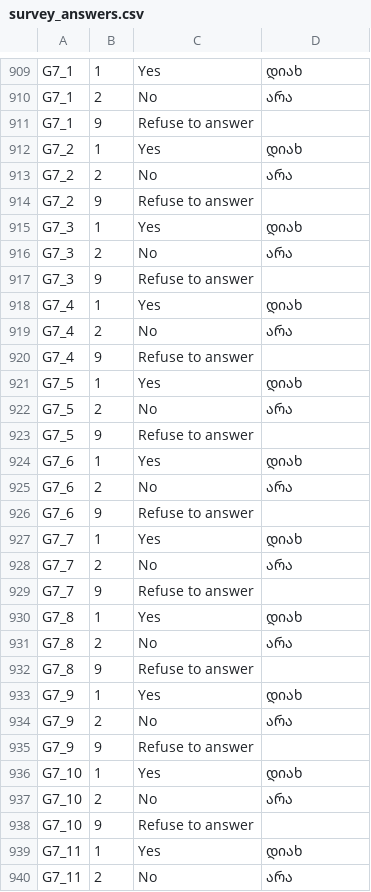
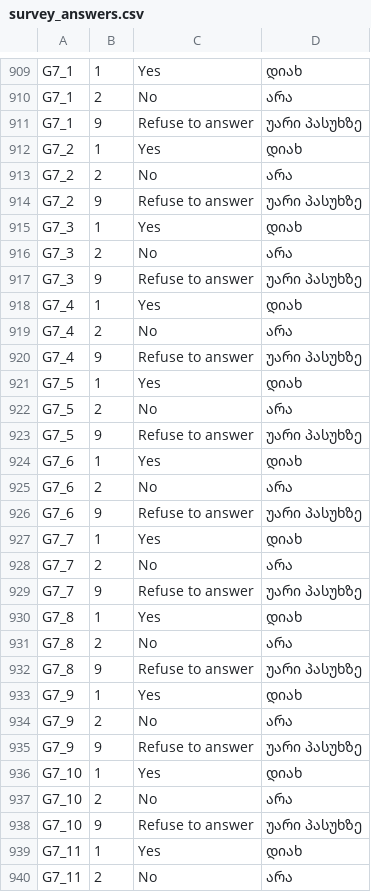
Before and after one commit to JumpStartGeorgia/Work-Gender-Inequality, a CSV file: db/spreadsheets/survey_answers.csv, drawn as a sheet; only a part is shown, gaps mark what is left out; the diff covers the shown part only.

Commit message:
added ka refuse to answer

```diff
--- a/db/spreadsheets/survey_answers.csv
+++ b/db/spreadsheets/survey_answers.csv
@@ -912,30 +912,30 @@ G7_1,1,Yes,დიახ
 G7_1,2,No,არა
-G7_1,9,Refuse to answer,
+G7_1,9,Refuse to answer,უარი პასუხზე
 G7_2,1,Yes,დიახ
 G7_2,2,No,არა
-G7_2,9,Refuse to answer,
+G7_2,9,Refuse to answer,უარი პასუხზე
 G7_3,1,Yes,დიახ
 G7_3,2,No,არა
-G7_3,9,Refuse to answer,
+G7_3,9,Refuse to answer,უარი პასუხზე
 G7_4,1,Yes,დიახ
 G7_4,2,No,არა
-G7_4,9,Refuse to answer,
+G7_4,9,Refuse to answer,უარი პასუხზე
 G7_5,1,Yes,დიახ
 G7_5,2,No,არა
-G7_5,9,Refuse to answer,
+G7_5,9,Refuse to answer,უარი პასუხზე
 G7_6,1,Yes,დიახ
 G7_6,2,No,არა
-G7_6,9,Refuse to answer,
+G7_6,9,Refuse to answer,უარი პასუხზე
 G7_7,1,Yes,დიახ
 G7_7,2,No,არა
-G7_7,9,Refuse to answer,
+G7_7,9,Refuse to answer,უარი პასუხზე
 G7_8,1,Yes,დიახ
 G7_8,2,No,არა
-G7_8,9,Refuse to answer,
+G7_8,9,Refuse to answer,უარი პასუხზე
 G7_9,1,Yes,დიახ
 G7_9,2,No,არა
-G7_9,9,Refuse to answer,
+G7_9,9,Refuse to answer,უარი პასუხზე
 G7_10,1,Yes,დიახ
 G7_10,2,No,არა
-G7_10,9,Refuse to answer,
+G7_10,9,Refuse to answer,უარი პასუხზე
 G7_11,1,Yes,დიახ
```
Also changed, not shown: 1 added row, 1 removed row and 10 edited cells elsewhere in this file, 2 other files.
